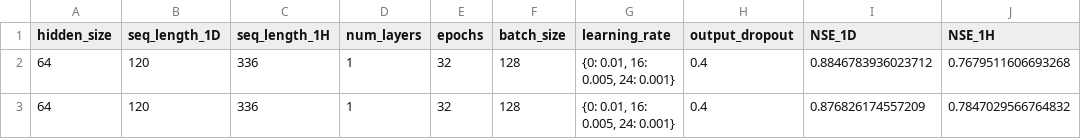
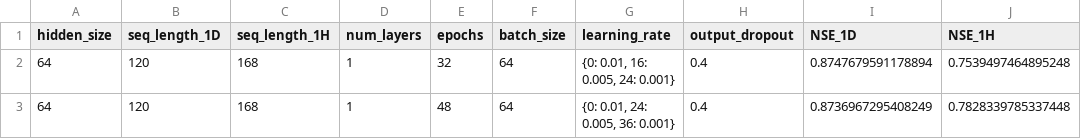
Before and after one commit to evanr1232/UCB-USACE-LSTMs, a CSV file: UCB_training/models/warm_springs_all/warm_springs_mts2_hyperparams.csv, drawn as a sheet; only a part is shown; the diff names each change by its address in the sheet, - before the commit and + after, or states it on an @@ line.

```diff
--- a/UCB_training/models/warm_springs_all/warm_springs_mts2_hyperparams.csv
+++ b/UCB_training/models/warm_springs_all/warm_springs_mts2_hyperparams.csv
-C2:C3 (seq_length_1H): 336
+C2:C3 (seq_length_1H): 168
-F2:F3 (batch_size): 128
+F2:F3 (batch_size): 64
-I2 (NSE_1D): 0.8846783936023712
+I2 (NSE_1D): 0.8747679591178894
-J2 (NSE_1H): 0.7679511606693268
+J2 (NSE_1H): 0.7539497464895248
-E3 (epochs): 32
+E3 (epochs): 48
-G3 (learning_rate): {0: 0.01, 16: 0.005, 24: 0.001}
+G3 (learning_rate): {0: 0.01, 24: 0.005, 36: 0.001}
-I3 (NSE_1D): 0.876826174557209
+I3 (NSE_1D): 0.8736967295408249
-J3 (NSE_1H): 0.7847029566764832
+J3 (NSE_1H): 0.7828339785337448
```
Also changed, not shown: UCB_training/models/warm_springs_all/warm_springs_mts2_physics_gridsearch.csv, UCB_training/models/warm_springs_all/warm_springs_mts2_test_metrics_1D.csv, 5 other files.
